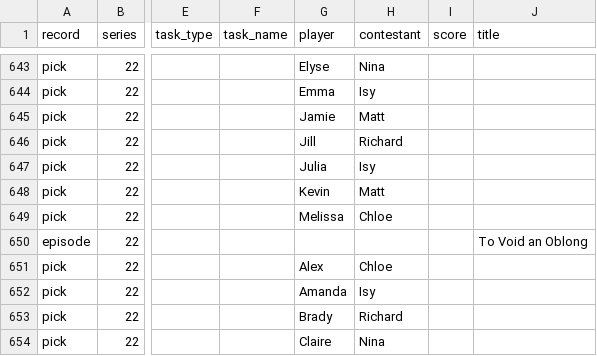
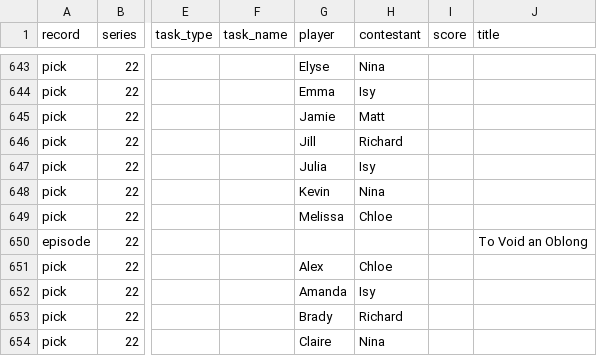
Before and after one commit to kbroadie/Fantasky-Master, a CSV file: data/fantasky_master_data.csv, drawn as a sheet; only a part is shown, gaps mark what is left out; the diff names each change by its address in the sheet, - before the commit and + after, or states it on an @@ line.

Commit message:
Picks: Series 22 Wk 5 (Kevin: Nina)
Picks: Series 22 Wk 5 (Kevin: Nina)

Saved from the app's edit mode.

```diff
--- a/data/fantasky_master_data.csv
+++ b/data/fantasky_master_data.csv
-H648 (contestant): Matt
+H648 (contestant): Nina
```
